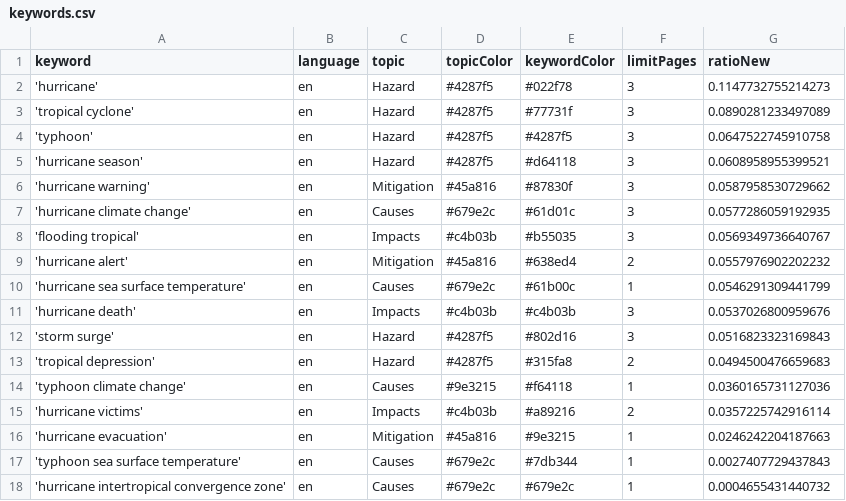
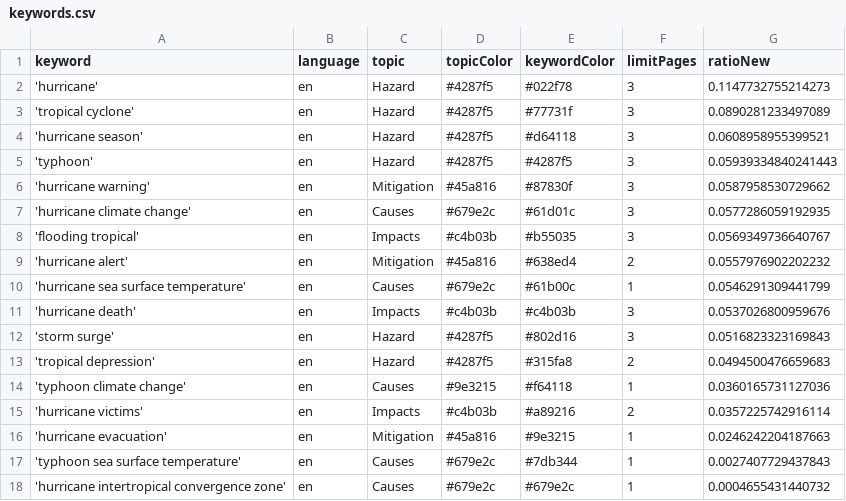
Before and after one commit to jens-news/hurricaneIsComing, a CSV file: keywords.csv, drawn as a sheet.

Commit message:
Commit from GitHub Actions (harvest:0.0)

```diff
--- a/keywords.csv
+++ b/keywords.csv
@@ -3,4 +3,4 @@ keyword,language,topic,topicColor,keywordColor,limitPages,ratioNew
 'tropical cyclone',en,Hazard,#4287f5,#77731f,3,0.0890281233497089
-'typhoon',en,Hazard,#4287f5,#4287f5,3,0.0647522745910758
 'hurricane season',en,Hazard,#4287f5,#d64118,3,0.0608958955399521
+'typhoon',en,Hazard,#4287f5,#4287f5,3,0.05939334840241443
 'hurricane warning',en,Mitigation,#45a816,#87830f,3,0.0587958530729662
```
